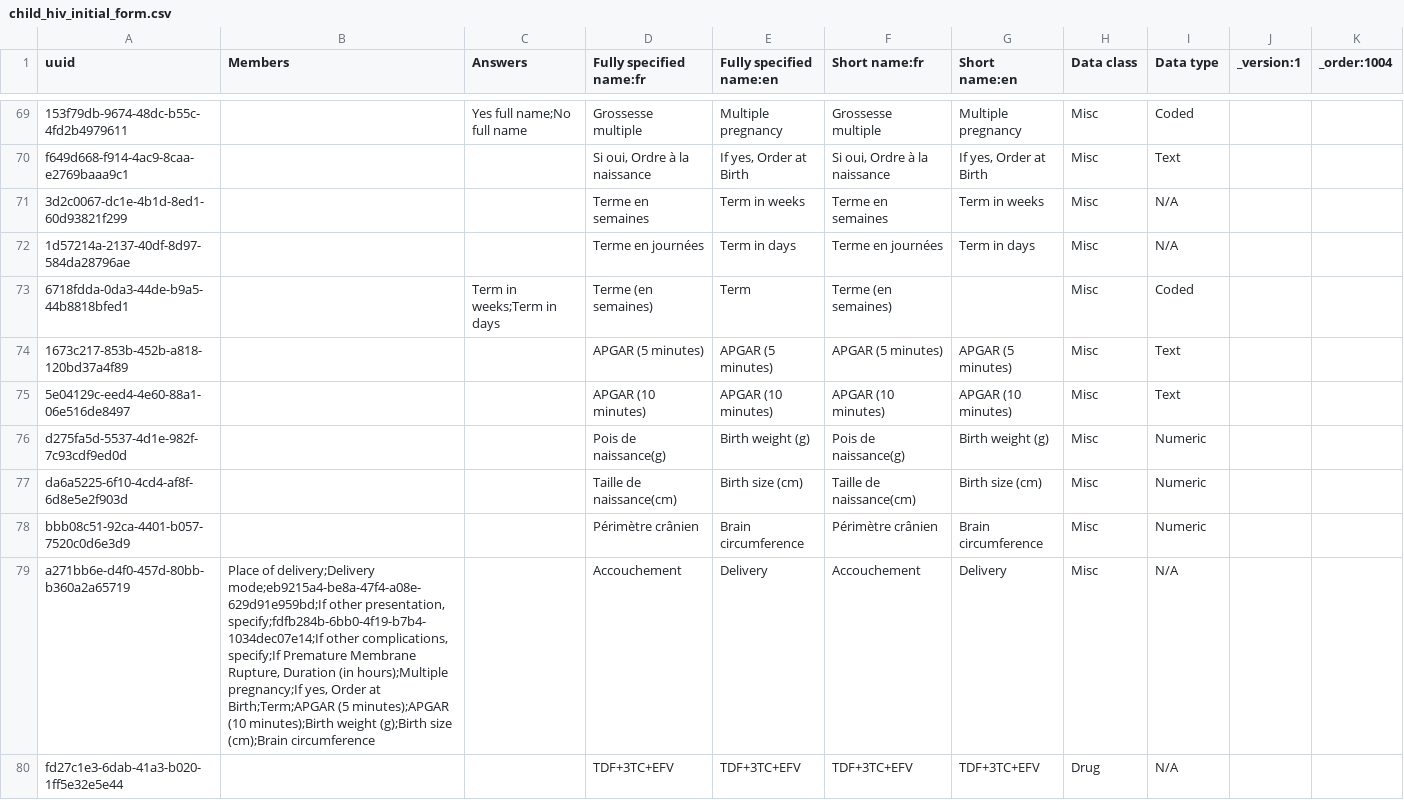
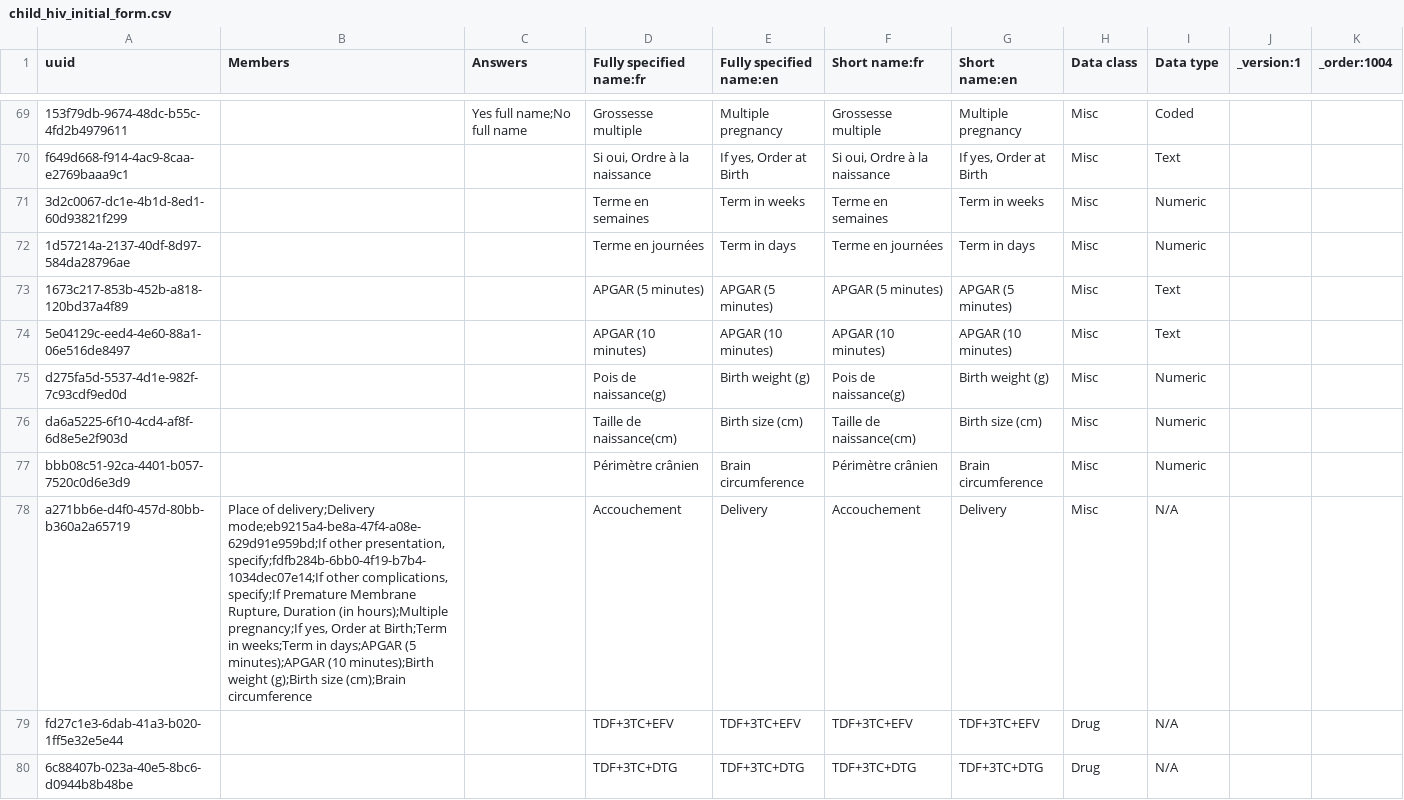
Before and after one commit to jembi/cameroon-bahmni-metadata, a CSV file: configuration/concepts/child_hiv_initial_form.csv, drawn as a sheet; only a part is shown, gaps mark what is left out; the shorter side is filled out with more unchanged rows; removed rows and columns are numbered as before the commit, all else as after; the diff names each change by its address in the sheet, - before the commit and + after, or states it on an @@ line.

Commit message:
COM-25 Updated concept "Term" in Delivery for hiv initial form

```diff
--- a/configuration/concepts/child_hiv_initial_form.csv
+++ b/configuration/concepts/child_hiv_initial_form.csv
-I71:I72 (Data type): N/A
+I71:I72 (Data type): Numeric
-row 73: 6718fdda-0da3-44de-b9a5-44b8818bfed1 |  | Term in weeks;Term in days | Terme (en semaines) | Term | Terme (en semaines) |  | Misc | Coded
-B78 (Members): …Order at Birth;Term;APGAR (5 minutes);APGAR…
+B78 (Members): …Order at Birth;Term in weeks;Term in days;APGAR (5 minutes);APGAR…
```
